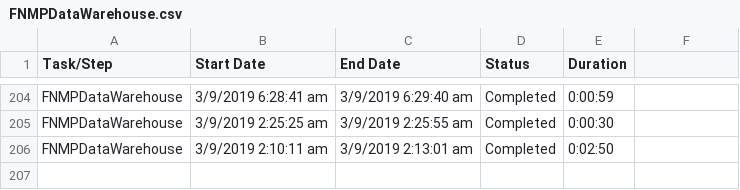
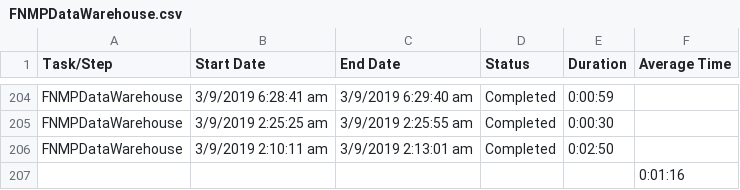
Before and after one commit to RAlanWright/csv_reader_python, a CSV file: Reports/FNMPDataWarehouse.csv, drawn as a sheet; only a part is shown, gaps mark what is left out; the diff names each change by its address in the sheet, - before the commit and + after, or states it on an @@ line.

```diff
--- a/Reports/FNMPDataWarehouse.csv
+++ b/Reports/FNMPDataWarehouse.csv
-F1: (empty)
+F1: Average Time
+row 207:  |  |  |  |  | 0:01:16
```
Also changed, not shown: Reports/FNMS.csv, Reports/IBM.csv, 10 other files.
